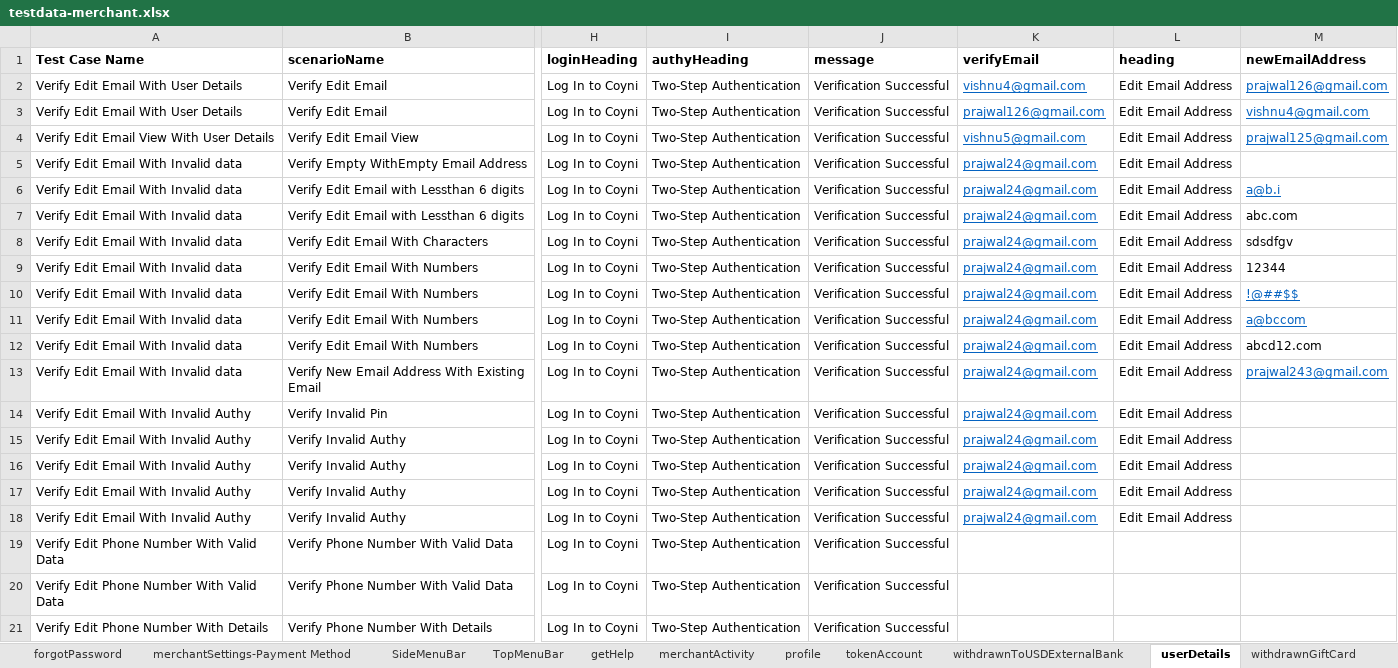
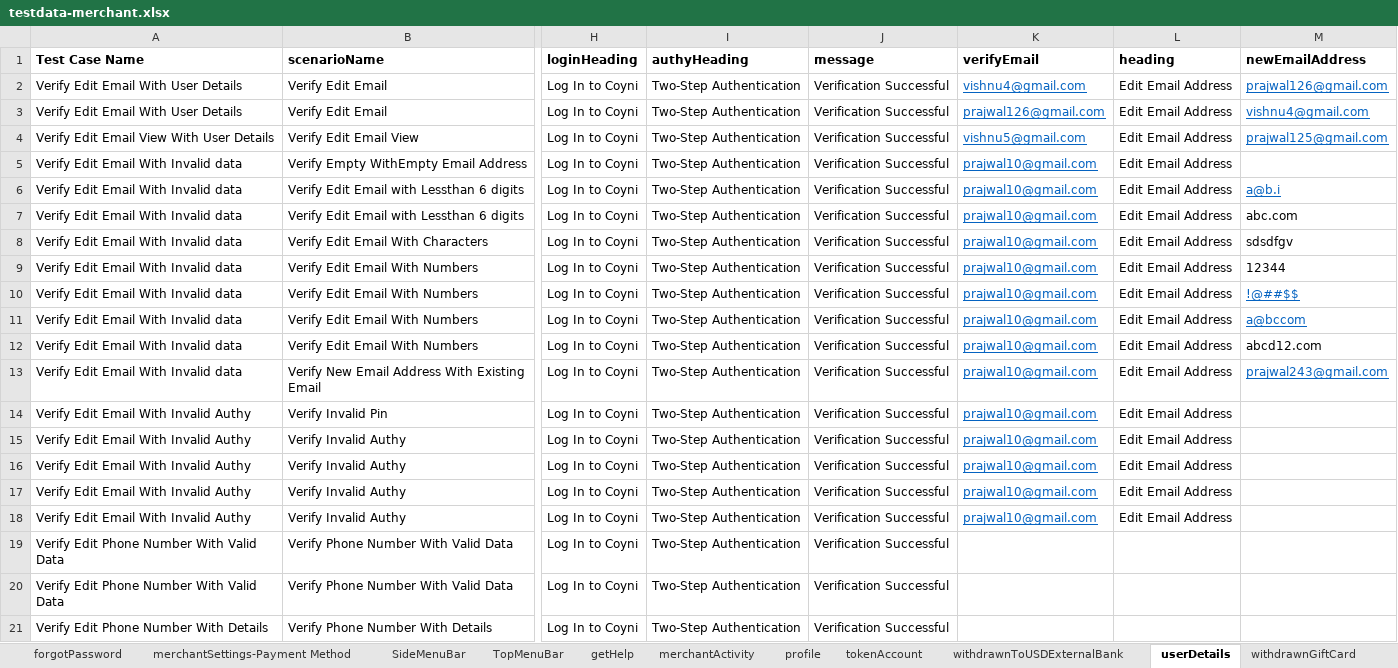
Before and after one commit to RameshNaikRR/Automation, an Excel workbook: Web/coyni/resources/testdata-merchant.xlsx, sheet userDetails, drawn as a sheet; only a part is shown, gaps mark what is left out; values as stored, in another font and other column widths than the file's, no borders; the diff names each change by its address in the sheet, - before the commit and + after, or states it on an @@ line.

```diff
--- a/Web/coyni/resources/testdata-merchant.xlsx (sheet userDetails)
+++ b/Web/coyni/resources/testdata-merchant.xlsx (sheet userDetails)
-K5:K18 (verifyEmail): prajwal24@gmail.com
+K5:K18 (verifyEmail): prajwal10@gmail.com
```
Also changed, not shown: sheet tokenAccount, sheet SignupPage, sheet forgotEmail, sheet merchantSettings-Payment Method, sheet profile, sheet merchantActivity, 2 more sheets, Web/coyni/resources/TestScript-merchant.xlsx, 5 other files.
